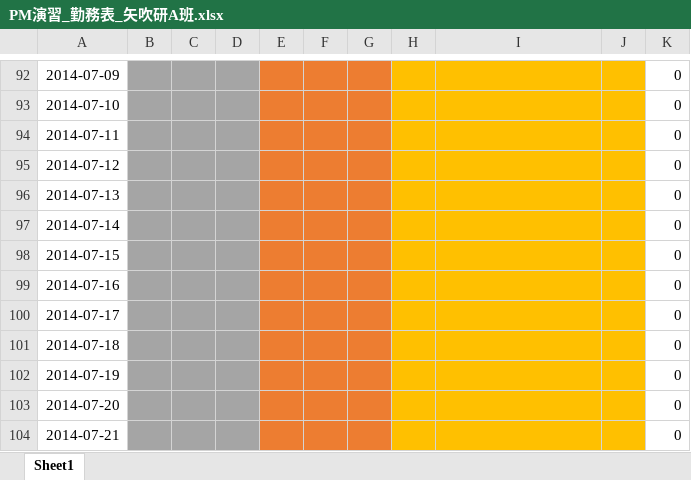
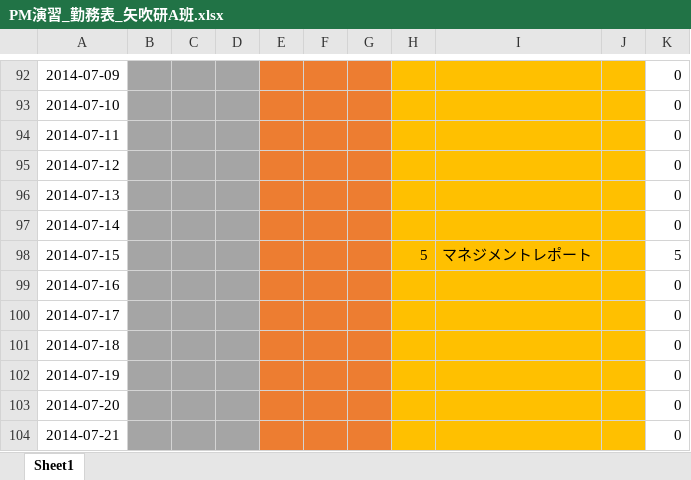
Before and after one commit to shimoda-a/pmpractice, an Excel workbook: yabuki-a/PM演習矢吹a/PM演習_勤務表_矢吹研A班.xlsx, sheet Sheet1, drawn as a sheet; only a part is shown, gaps mark what is left out; values as stored, in another font and other column widths than the file's, no borders; the diff names each change by its address in the sheet, - before the commit and + after, or states it on an @@ line.

Commit message:
勤務表更新

```diff
--- a/yabuki-a/PM演習矢吹a/PM演習_勤務表_矢吹研A班.xlsx (sheet Sheet1)
+++ b/yabuki-a/PM演習矢吹a/PM演習_勤務表_矢吹研A班.xlsx (sheet Sheet1)
-H98: (empty)
+H98: 5
-I98: (empty)
+I98: マネジメントレポート
-K98: 0
+K98: 5
```
